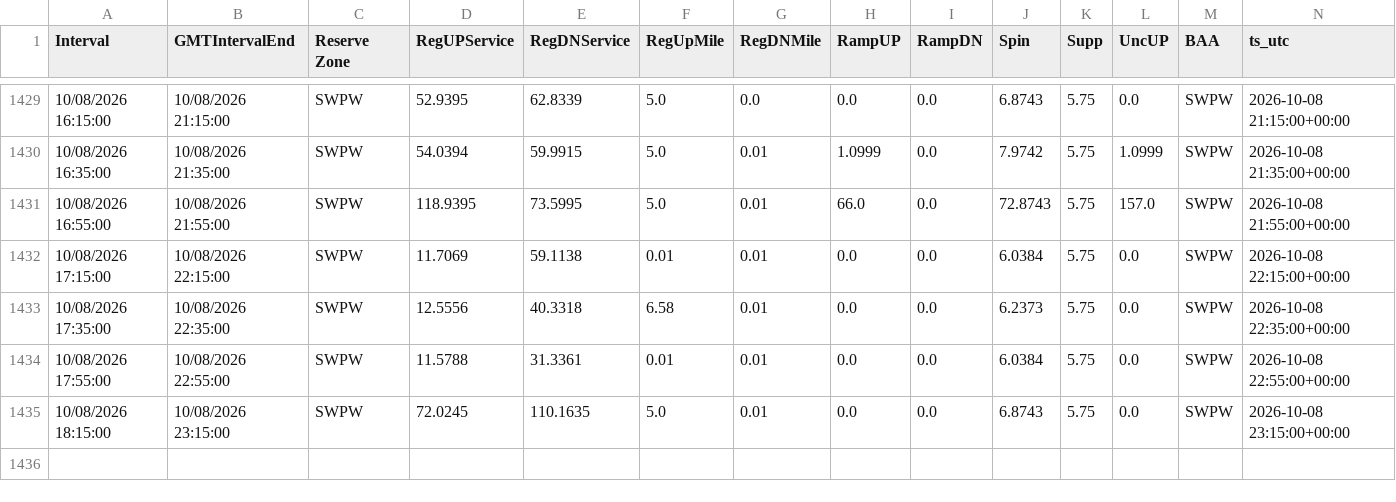
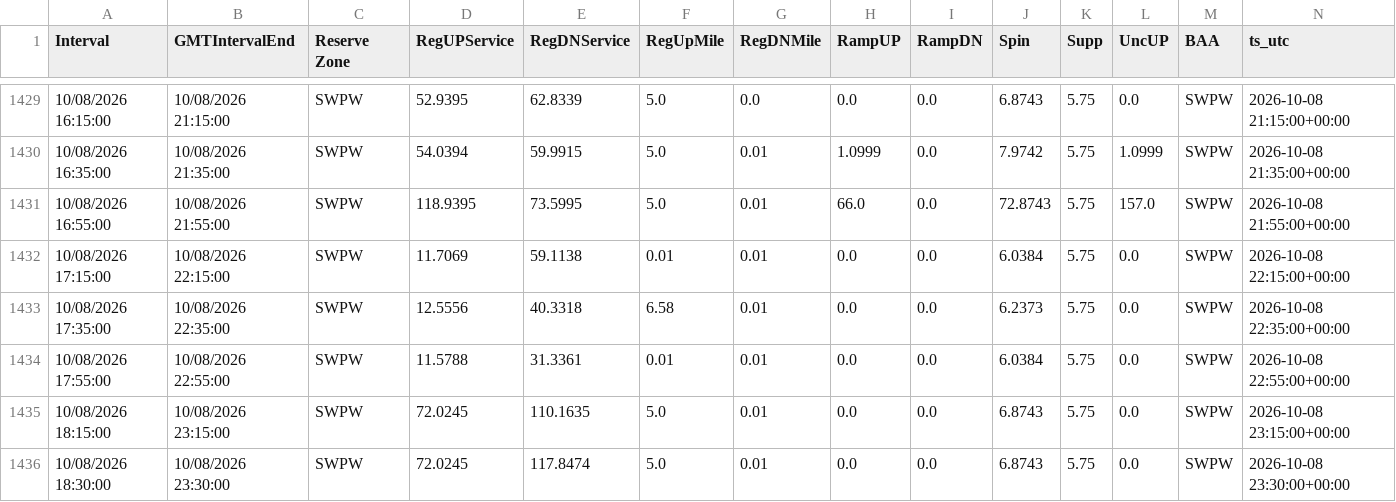
Before and after one commit to aouyitanaka/us-power-weather-relay, a CSV file: data/relay/spp_mcp.csv, drawn as a sheet; only a part is shown, gaps mark what is left out.

```diff
--- a/data/relay/spp_mcp.csv
+++ b/data/relay/spp_mcp.csv
@@ -1435 +1435,2 @@ Interval,GMTIntervalEnd,Reserve Zone,RegUPService,RegDNService,RegUpMile, RegDNM
 10/08/2026 18:15:00,10/08/2026 23:15:00,SWPW,72.0245,110.1635,5.0,0.01,0.0,0.0,6.8743,5.75,0.0,SWPW,2026-10-08 23:15:00+00:00
+10/08/2026 18:30:00,10/08/2026 23:30:00,SWPW,72.0245,117.8474,5.0,0.01,0.0,0.0,6.8743,5.75,0.0,SWPW,2026-10-08 23:30:00+00:00
```
Also changed, not shown: data/relay/spp.csv, data/relay/spp_rt.csv.
